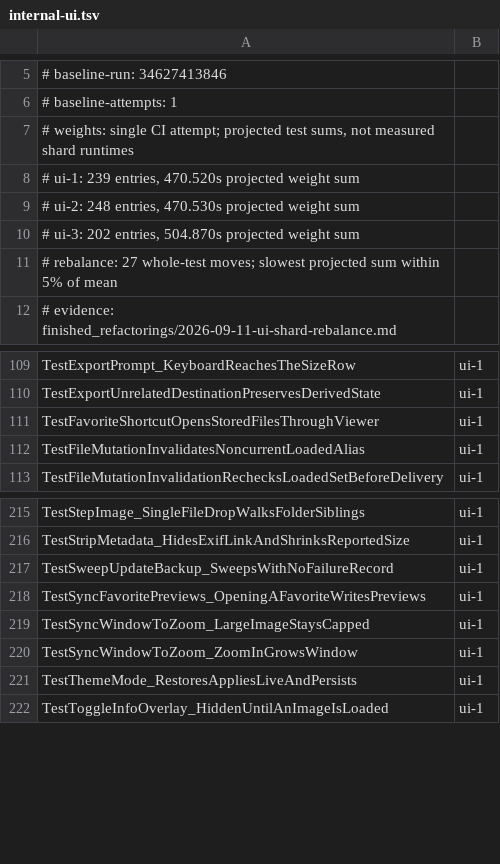
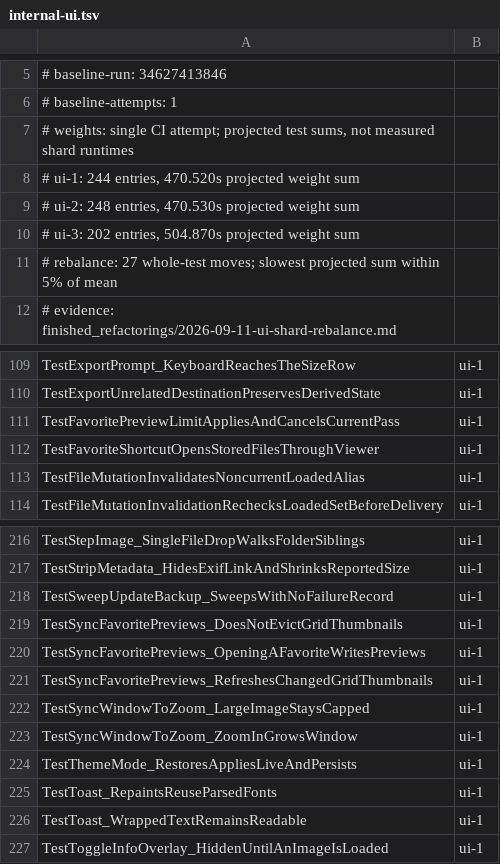
Before and after one commit to frathe/picfetch, a TSV file: .github/testshards/internal-ui.tsv, drawn as a sheet; only a part is shown, gaps mark what is left out.

Commit message:
fix: bound favorite decoding and reuse toast fonts (#45)
* fix: bound favorite preview generation

* fix: bound favorite preview preparation

* fix: reuse toast font scope across repaints

* fix: preserve cached previews beyond eager decode limit

* fix: keep preview warming from evicting grid thumbnails

* fix: refresh stale previews and recover corrupt caches

* feat: configure favorite preview warming limits

Default to 1000 in Cache settings and persist the selected count. Preserve warming recency, deduplicate cached tail work, and serialize corrupt-preview cleanup with replacement writes.

* fix: bound grid decode queue growth

* fix: share loose analysis cache with Explorer

* fix: wait for decode-pool dispatchers

* fix: track decode-pool cancellation callbacks

* docs: close symmetric cache plan

```diff
--- a/.github/testshards/internal-ui.tsv
+++ b/.github/testshards/internal-ui.tsv
@@ -7,3 +7,3 @@
 # weights: single CI attempt; projected test sums, not measured shard runtimes
-# ui-1: 239 entries, 470.520s projected weight sum
+# ui-1: 244 entries, 470.520s projected weight sum
 # ui-2: 248 entries, 470.530s projected weight sum
@@ -110,2 +110,3 @@ TestExportPrompt_KeyboardReachesTheSizeRow	ui-1
 TestExportUnrelatedDestinationPreservesDerivedState	ui-1
+TestFavoritePreviewLimitAppliesAndCancelsCurrentPass	ui-1
 TestFavoriteShortcutOpensStoredFilesThroughViewer	ui-1
@@ -217,3 +218,5 @@ TestStripMetadata_HidesExifLinkAndShrinksReportedSize	ui-1
 TestSweepUpdateBackup_SweepsWithNoFailureRecord	ui-1
+TestSyncFavoritePreviews_DoesNotEvictGridThumbnails	ui-1
 TestSyncFavoritePreviews_OpeningAFavoriteWritesPreviews	ui-1
+TestSyncFavoritePreviews_RefreshesChangedGridThumbnails	ui-1
 TestSyncWindowToZoom_LargeImageStaysCapped	ui-1
@@ -221,2 +224,4 @@ TestSyncWindowToZoom_ZoomInGrowsWindow	ui-1
 TestThemeMode_RestoresAppliesLiveAndPersists	ui-1
+TestToast_RepaintsReuseParsedFonts	ui-1
+TestToast_WrappedTextRemainsReadable	ui-1
 TestToggleInfoOverlay_HiddenUntilAnImageIsLoaded	ui-1
```
Also changed, not shown: 54 other files.
